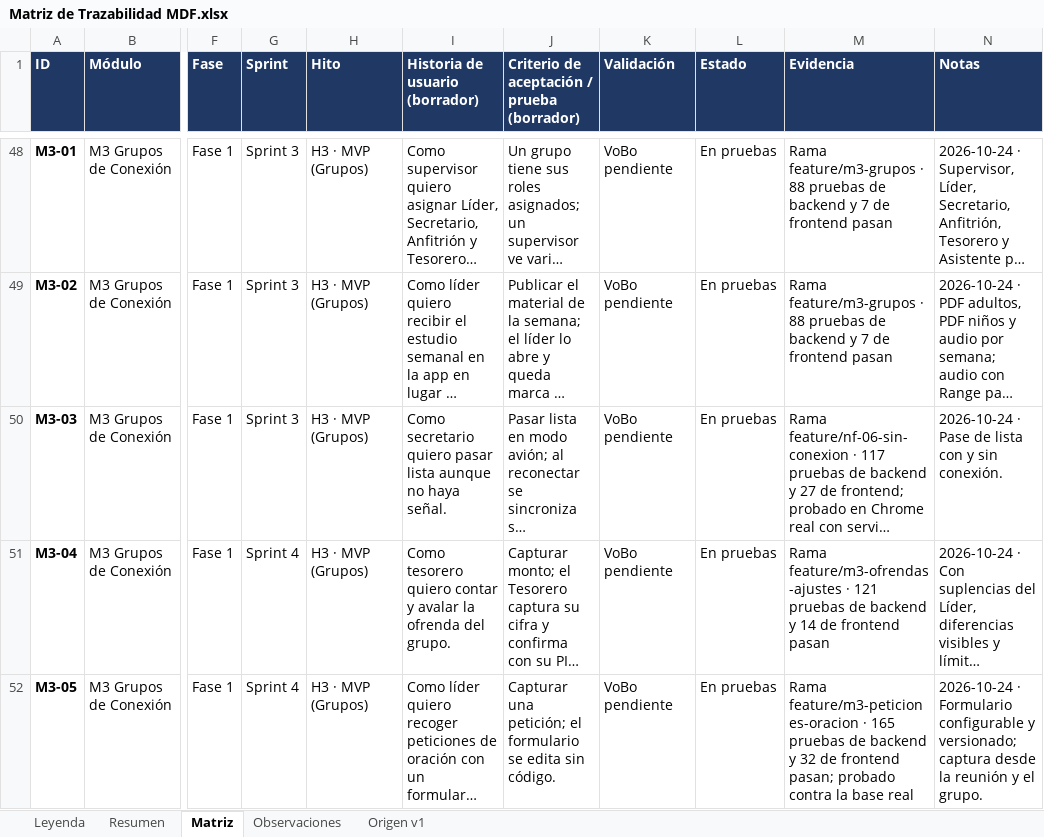
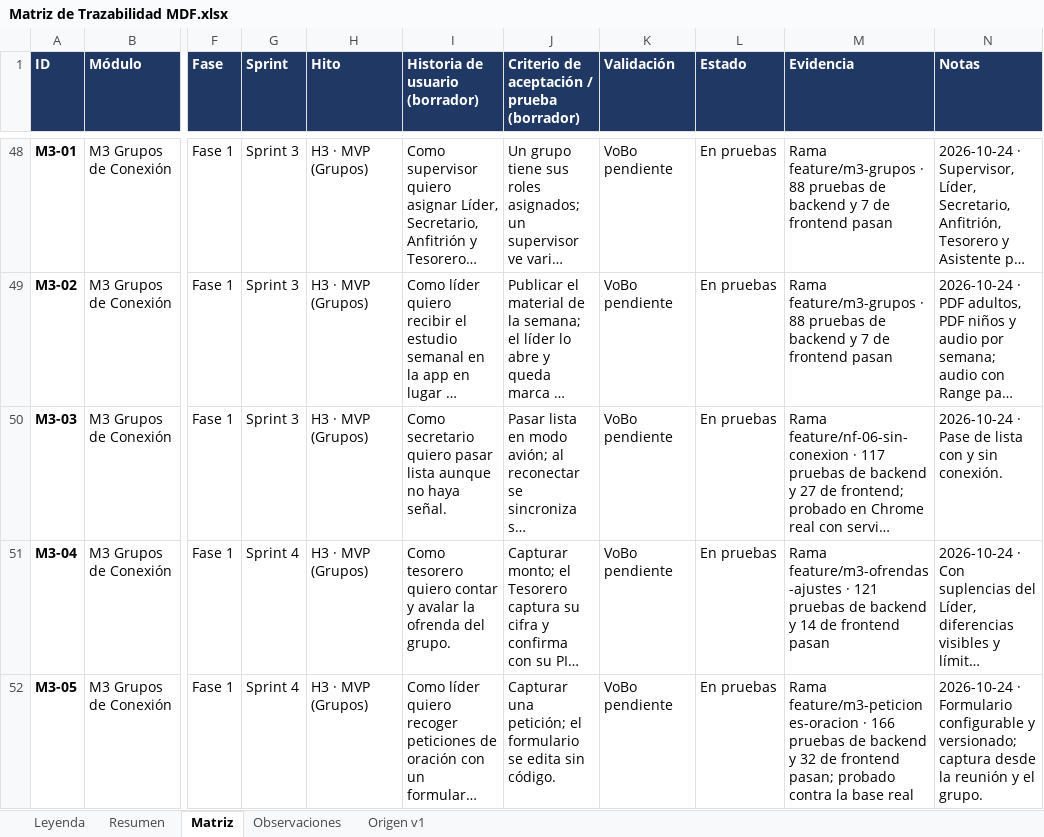
Before and after one commit to c52-mx/mdf360, an Excel workbook: docs/trazabilidad/Matriz de Trazabilidad MDF.xlsx, sheet Matriz, drawn as a sheet; only a part is shown, gaps mark what is left out; long unchanged cells end in …; values as stored, in another font and other column widths than the file's, no borders; conditional formats not drawn; the diff covers the shown part only; the diff names each change by its address in the sheet, - before the commit and + after, or states it on an @@ line.

```diff
--- a/docs/trazabilidad/Matriz de Trazabilidad MDF.xlsx (sheet Matriz)
+++ b/docs/trazabilidad/Matriz de Trazabilidad MDF.xlsx (sheet Matriz)
-M52 (Evidencia): …feature/m3-peticiones-oracion · 165 pruebas de…
+M52 (Evidencia): …feature/m3-peticiones-oracion · 166 pruebas de…
```
Also changed, not shown: 6 edited cells elsewhere in this sheet, 6 other files.
